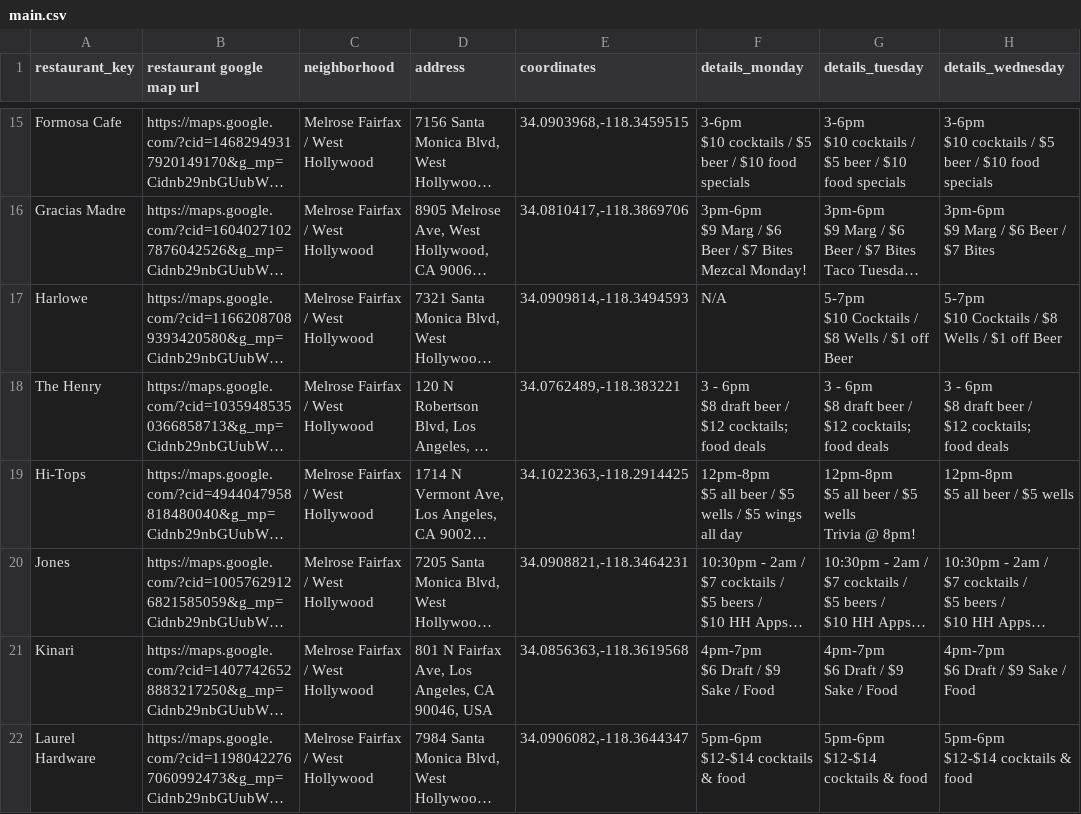
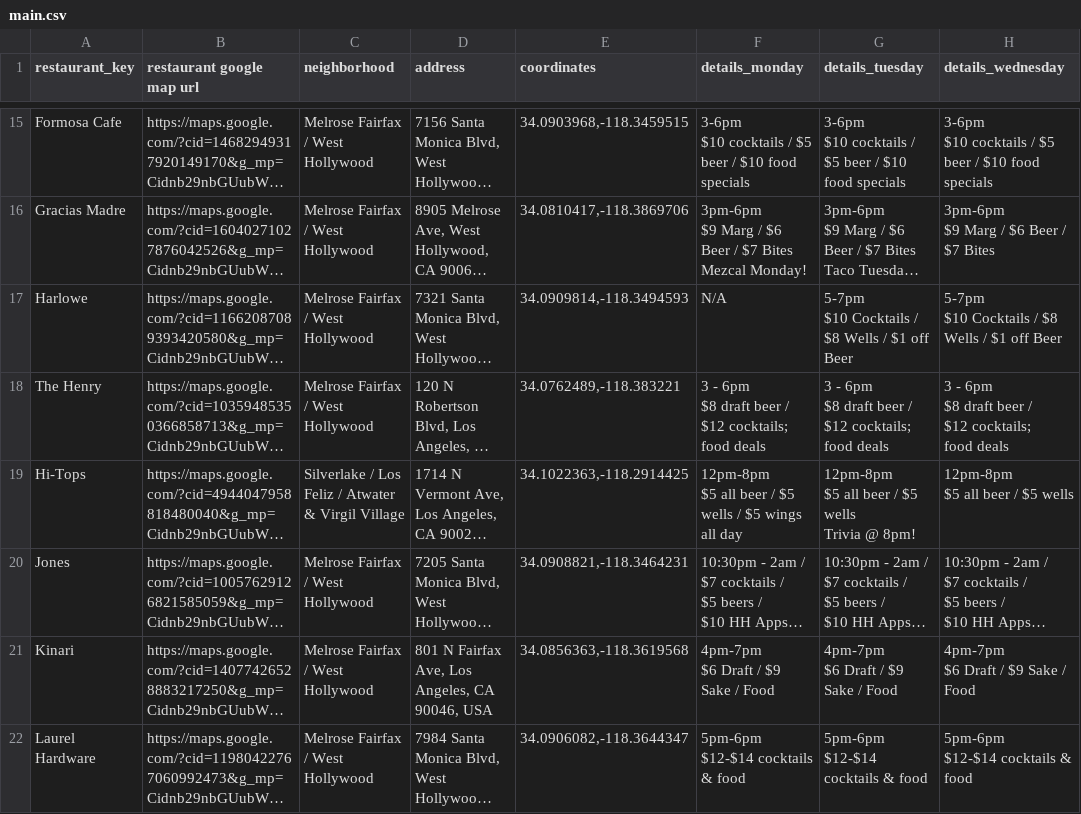
Before and after one commit to michaelkm03/HappyHourMap, a CSV file: docs/main.csv, drawn as a sheet; only a part is shown, gaps mark what is left out; long unchanged cells end in …; the diff covers the shown part only; the diff names each change by its address in the sheet, - before the commit and + after, or states it on an @@ line.

```diff
--- a/docs/main.csv
+++ b/docs/main.csv
-C19 (neighborhood): Melrose Fairfax / West Hollywood
+C19 (neighborhood): Silverlake / Los Feliz / Atwater & Virgil Village
```
Also changed, not shown: 6 removed rows and 5 edited cells elsewhere in this file, 2 other files.
